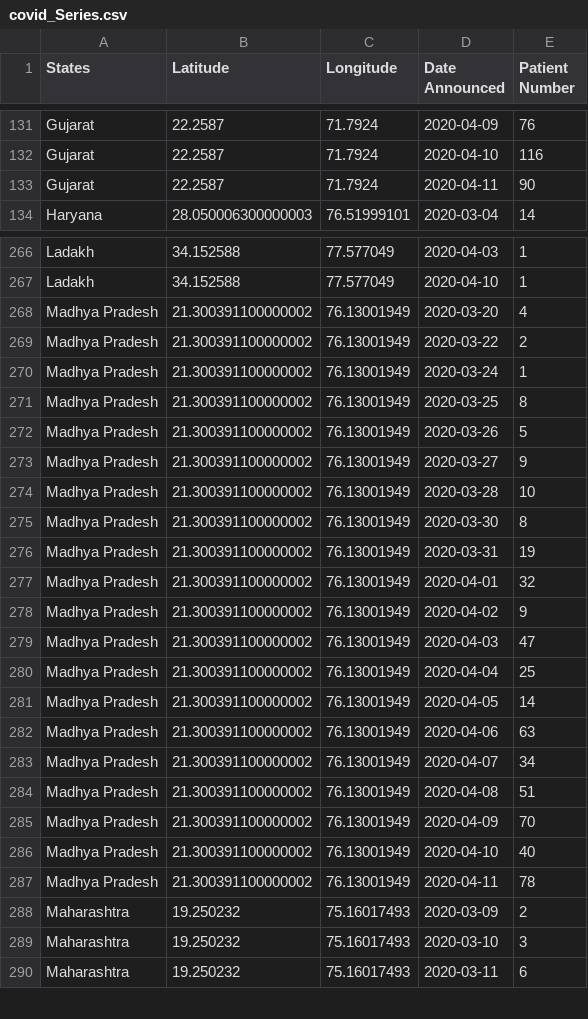
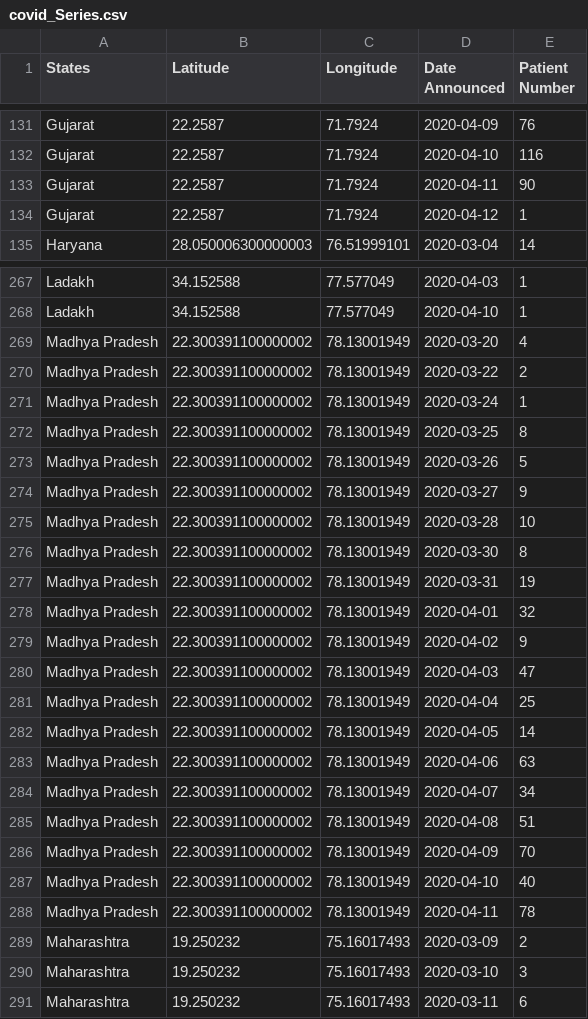
Before and after one commit to seirforindia/seirdistrictmodel, a CSV file: data/covid_Series.csv, drawn as a sheet; only a part is shown, gaps mark what is left out; the diff covers the shown part only.

Commit message:
Fixed latitudes and longitutes , ranges of x-y axis

```diff
--- a/data/covid_Series.csv
+++ b/data/covid_Series.csv
@@ -133,2 +133,3 @@ Gujarat,22.2587,71.7924,2020-04-10,116
 Gujarat,22.2587,71.7924,2020-04-11,90
+Gujarat,22.2587,71.7924,2020-04-12,1
 Haryana,28.050006300000003,76.51999101,2020-03-04,14
@@ -267,22 +268,22 @@ Ladakh,34.152588,77.577049,2020-04-03,1
 Ladakh,34.152588,77.577049,2020-04-10,1
-Madhya Pradesh,21.300391100000002,76.13001949,2020-03-20,4
-Madhya Pradesh,21.300391100000002,76.13001949,2020-03-22,2
-Madhya Pradesh,21.300391100000002,76.13001949,2020-03-24,1
-Madhya Pradesh,21.300391100000002,76.13001949,2020-03-25,8
-Madhya Pradesh,21.300391100000002,76.13001949,2020-03-26,5
-Madhya Pradesh,21.300391100000002,76.13001949,2020-03-27,9
-Madhya Pradesh,21.300391100000002,76.13001949,2020-03-28,10
-Madhya Pradesh,21.300391100000002,76.13001949,2020-03-30,8
-Madhya Pradesh,21.300391100000002,76.13001949,2020-03-31,19
-Madhya Pradesh,21.300391100000002,76.13001949,2020-04-01,32
-Madhya Pradesh,21.300391100000002,76.13001949,2020-04-02,9
-Madhya Pradesh,21.300391100000002,76.13001949,2020-04-03,47
-Madhya Pradesh,21.300391100000002,76.13001949,2020-04-04,25
-Madhya Pradesh,21.300391100000002,76.13001949,2020-04-05,14
-Madhya Pradesh,21.300391100000002,76.13001949,2020-04-06,63
-Madhya Pradesh,21.300391100000002,76.13001949,2020-04-07,34
-Madhya Pradesh,21.300391100000002,76.13001949,2020-04-08,51
-Madhya Pradesh,21.300391100000002,76.13001949,2020-04-09,70
-Madhya Pradesh,21.300391100000002,76.13001949,2020-04-10,40
-Madhya Pradesh,21.300391100000002,76.13001949,2020-04-11,78
+Madhya Pradesh,22.300391100000002,78.13001949,2020-03-20,4
+Madhya Pradesh,22.300391100000002,78.13001949,2020-03-22,2
+Madhya Pradesh,22.300391100000002,78.13001949,2020-03-24,1
+Madhya Pradesh,22.300391100000002,78.13001949,2020-03-25,8
+Madhya Pradesh,22.300391100000002,78.13001949,2020-03-26,5
+Madhya Pradesh,22.300391100000002,78.13001949,2020-03-27,9
+Madhya Pradesh,22.300391100000002,78.13001949,2020-03-28,10
+Madhya Pradesh,22.300391100000002,78.13001949,2020-03-30,8
+Madhya Pradesh,22.300391100000002,78.13001949,2020-03-31,19
+Madhya Pradesh,22.300391100000002,78.13001949,2020-04-01,32
+Madhya Pradesh,22.300391100000002,78.13001949,2020-04-02,9
+Madhya Pradesh,22.300391100000002,78.13001949,2020-04-03,47
+Madhya Pradesh,22.300391100000002,78.13001949,2020-04-04,25
+Madhya Pradesh,22.300391100000002,78.13001949,2020-04-05,14
+Madhya Pradesh,22.300391100000002,78.13001949,2020-04-06,63
+Madhya Pradesh,22.300391100000002,78.13001949,2020-04-07,34
+Madhya Pradesh,22.300391100000002,78.13001949,2020-04-08,51
+Madhya Pradesh,22.300391100000002,78.13001949,2020-04-09,70
+Madhya Pradesh,22.300391100000002,78.13001949,2020-04-10,40
+Madhya Pradesh,22.300391100000002,78.13001949,2020-04-11,78
 Maharashtra,19.250232,75.16017493,2020-03-09,2
```
Also changed, not shown: 2 added rows and 82 edited cells elsewhere in this file, data/States.csv, data/covid.csv, 2 other files.
